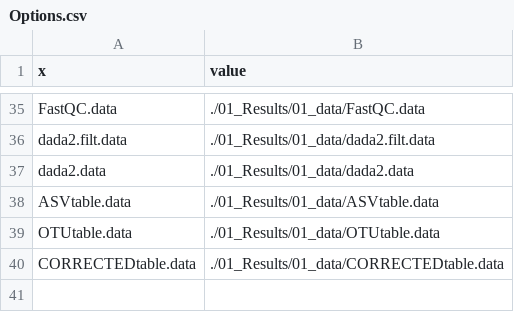
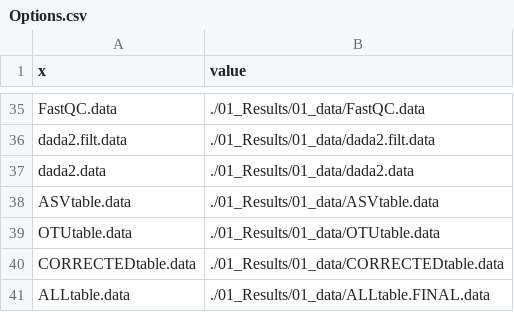
Before and after one commit to biodray/eDNA-tests, a CSV file: 04_Log/Options.csv, drawn as a sheet; only a part is shown, gaps mark what is left out.

```diff
--- a/04_Log/Options.csv
+++ b/04_Log/Options.csv
@@ -40 +40,2 @@
 "CORRECTEDtable.data";"./01_Results/01_data/CORRECTEDtable.data"
+"ALLtable.data";"./01_Results/01_data/ALLtable.FINAL.data"
```
Also changed, not shown: 2 other files.
